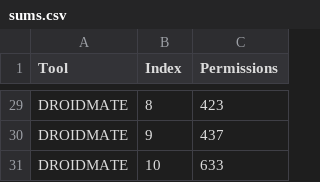
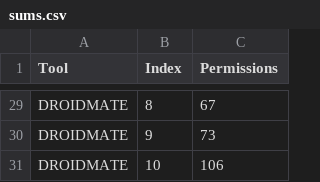
Before and after one commit to nravasi/apktester, a CSV file: sums.csv, drawn as a sheet; only a part is shown, gaps mark what is left out; the diff covers the shown part only; the diff names each change by its address in the sheet, - before the commit and + after, or states it on an @@ line.

```diff
--- a/sums.csv
+++ b/sums.csv
-C29 (Permissions): 423
+C29 (Permissions): 67
-C30 (Permissions): 437
+C30 (Permissions): 73
-C31 (Permissions): 633
+C31 (Permissions): 106
```
Also changed, not shown: 27 edited cells elsewhere in this file, 1 other file.
